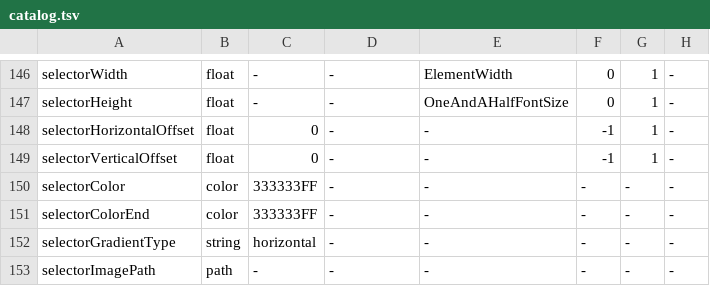
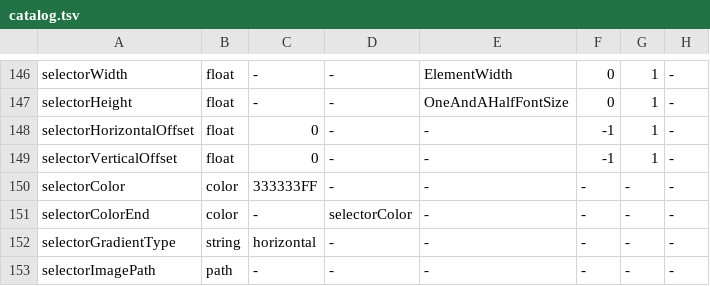
Before and after one commit to RedQuE3n/EmuSen, a TSV file: Frontend/esde/src/loader/catalog.tsv, drawn as a sheet; only a part is shown, gaps mark what is left out; the diff names each change by its address in the sheet, - before the commit and + after, or states it on an @@ line.

```diff
--- a/Frontend/esde/src/loader/catalog.tsv
+++ b/Frontend/esde/src/loader/catalog.tsv
-C151: 333333FF
+C151: -
-D151: -
+D151: selectorColor
```
Also changed, not shown: Frontend/esde/src/scene/mapping.tsv, 29 other files.
